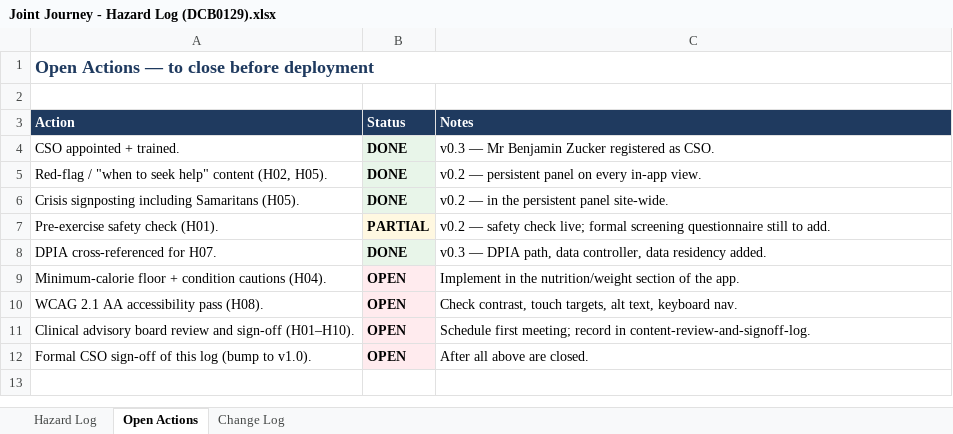
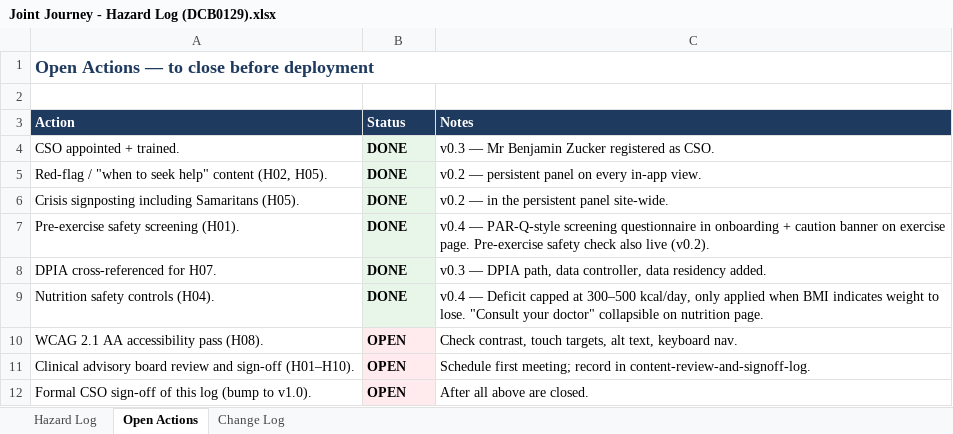
Before and after one commit to benjaminzucker/Joint-Journey, an Excel workbook: docs/clinical-safety/Joint Journey - Hazard Log (DCB0129).xlsx, sheet Open Actions, drawn as a sheet; values as stored, in another font and other column widths than the file's, no borders; removed rows and columns are numbered as before the commit, all else as after; the diff names each change by its address in the sheet, - before the commit and + after, or states it on an @@ line.

```diff
--- a/docs/clinical-safety/Joint Journey - Hazard Log (DCB0129).xlsx (sheet Open Actions)
+++ b/docs/clinical-safety/Joint Journey - Hazard Log (DCB0129).xlsx (sheet Open Actions)
-row 7: Pre-exercise safety check (H01). | PARTIAL | v0.2 — safety check live; formal screening questionnaire still to add.
+row 7: Pre-exercise safety screening (H01). | DONE | v0.4 — PAR-Q-style screening questionnaire in onboarding + caution banner on exercise page. Pre-exercise safety check also live (v0.2).
-row 9: Minimum-calorie floor + condition cautions (H04). | OPEN | Implement in the nutrition/weight section of the app.
+row 9: Nutrition safety controls (H04). | DONE | v0.4 — Deficit capped at 300–500 kcal/day, only applied when BMI indicates weight to lose. "Consult your doctor" collapsible on nutrition page.
```
Also changed, not shown: sheet Hazard Log, sheet Change Log, 4 other files.
